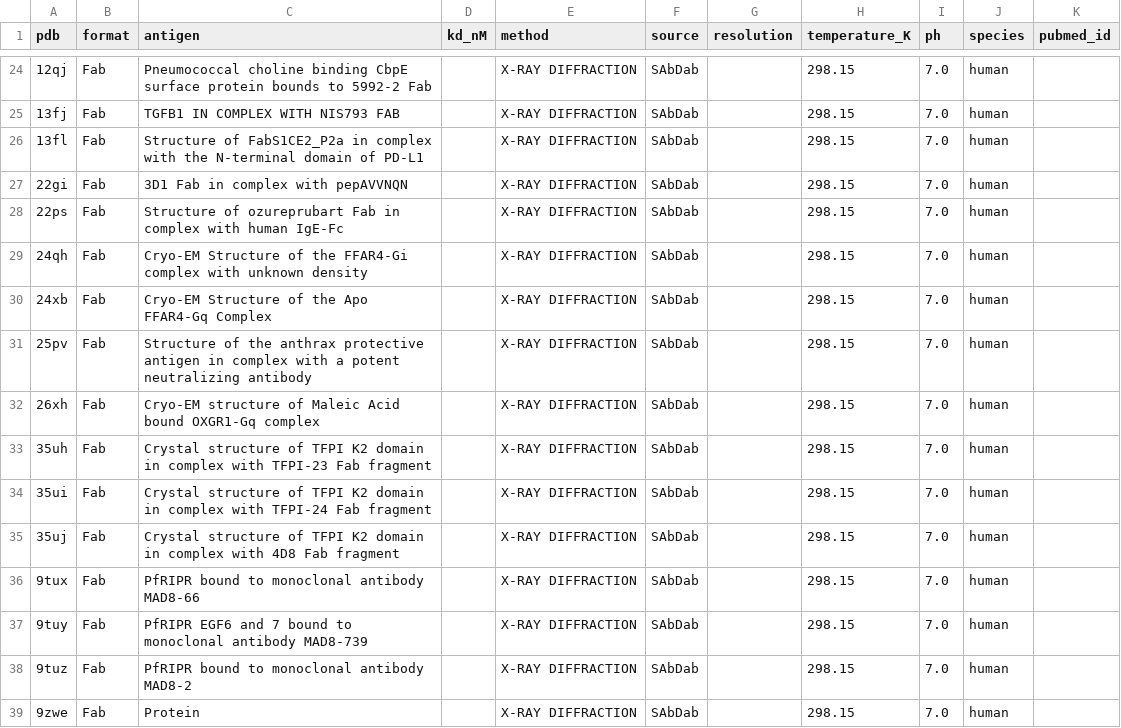
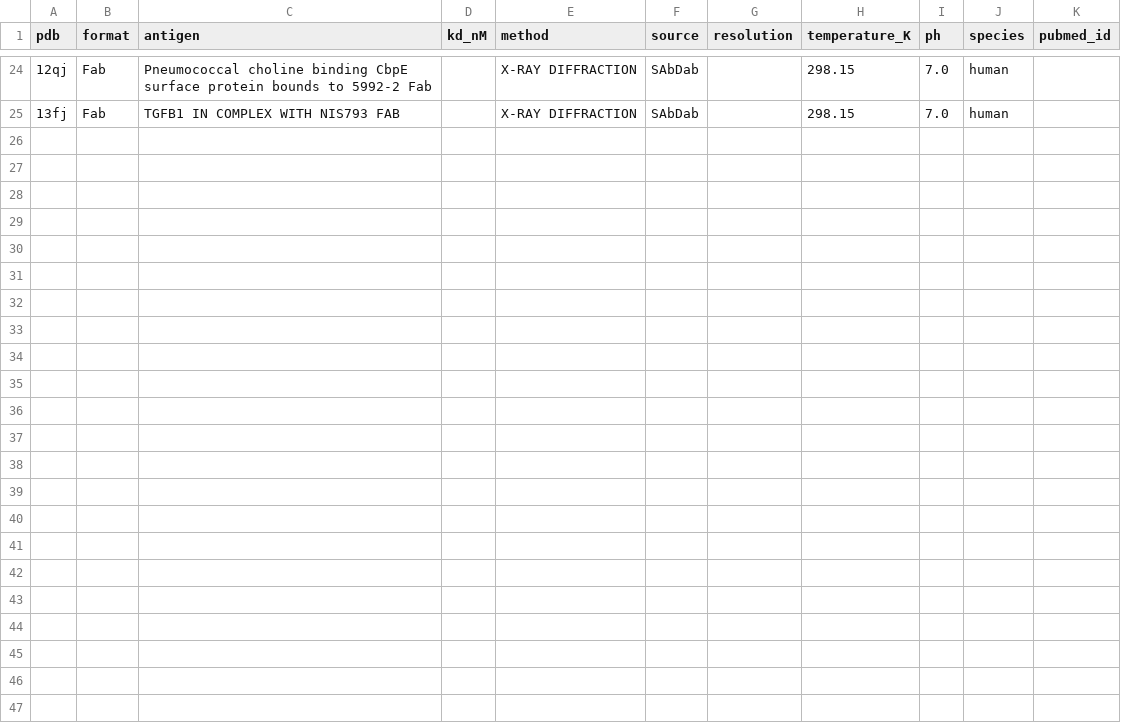
Before and after one commit to andreamamone00-beep/TesiPBEE, a CSV file: data/dataset2_raw.csv, drawn as a sheet; only a part is shown, gaps mark what is left out; the diff names each change by its address in the sheet, - before the commit and + after, or states it on an @@ line.

Commit message:
Recreate Dataset2 with specified 24 PDB files
- Recreated dataset2.csv with only the 24 specified PDB files
- Updated dataset2_raw.csv, dataset2_curated.csv, dataset2_normalized.csv
- Updated UI to show correct count (24 complexes)
- Dataset1 remains intact with 50 complexes
- Experimental values not available in literature for most structures

```diff
--- a/data/dataset2_raw.csv
+++ b/data/dataset2_raw.csv
-row 26: 13fl | Fab | Structure of FabS1CE2_P2a in complex with the N-terminal domain of PD-L1 |  | X-RAY DIFFRACTION | SAbDab |  | 298.15 | 7.0 | human
-row 27: 22gi | Fab | 3D1 Fab in complex with pepAVVNQN |  | X-RAY DIFFRACTION | SAbDab |  | 298.15 | 7.0 | human
-row 28: 22ps | Fab | Structure of ozureprubart Fab in complex with human IgE-Fc |  | X-RAY DIFFRACTION | SAbDab |  | 298.15 | 7.0 | human
-row 29: 24qh | Fab | Cryo-EM Structure of the FFAR4-Gi complex with unknown density |  | X-RAY DIFFRACTION | SAbDab |  | 298.15 | 7.0 | human
-row 30: 24xb | Fab | Cryo-EM Structure of the Apo FFAR4-Gq Complex |  | X-RAY DIFFRACTION | SAbDab |  | 298.15 | 7.0 | human
-row 31: 25pv | Fab | Structure of the anthrax protective antigen in complex with a potent neutralizing antibody |  | X-RAY DIFFRACTION | SAbDab |  | 298.15 | 7.0 | human
-row 32: 26xh | Fab | Cryo-EM structure of Maleic Acid bound OXGR1-Gq complex |  | X-RAY DIFFRACTION | SAbDab |  | 298.15 | 7.0 | human
-row 33: 35uh | Fab | Crystal structure of TFPI K2 domain in complex with TFPI-23 Fab fragment |  | X-RAY DIFFRACTION | SAbDab |  | 298.15 | 7.0 | human
-row 34: 35ui | Fab | Crystal structure of TFPI K2 domain in complex with TFPI-24 Fab fragment |  | X-RAY DIFFRACTION | SAbDab |  | 298.15 | 7.0 | human
-row 35: 35uj | Fab | Crystal structure of TFPI K2 domain in complex with 4D8 Fab fragment |  | X-RAY DIFFRACTION | SAbDab |  | 298.15 | 7.0 | human
-row 36: 9tux | Fab | PfRIPR bound to monoclonal antibody MAD8-66 |  | X-RAY DIFFRACTION | SAbDab |  | 298.15 | 7.0 | human
-row 37: 9tuy | Fab | PfRIPR EGF6 and 7 bound to monoclonal antibody MAD8-739 |  | X-RAY DIFFRACTION | SAbDab |  | 298.15 | 7.0 | human
-row 38: 9tuz | Fab | PfRIPR bound to monoclonal antibody MAD8-2 |  | X-RAY DIFFRACTION | SAbDab |  | 298.15 | 7.0 | human
-row 39: 9zwe | Fab | Protein |  | X-RAY DIFFRACTION | SAbDab |  | 298.15 | 7.0 | human
```
Also changed, not shown: data/dataset2.csv, data/dataset2_curated.csv, 2 other files.
